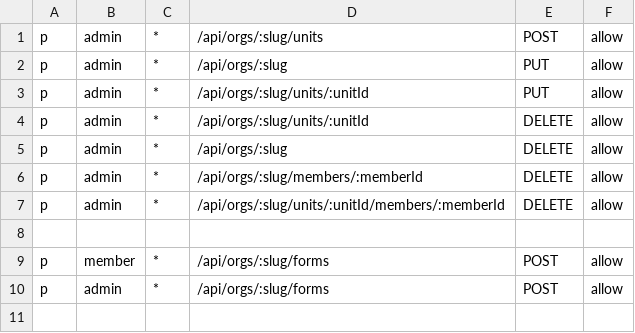
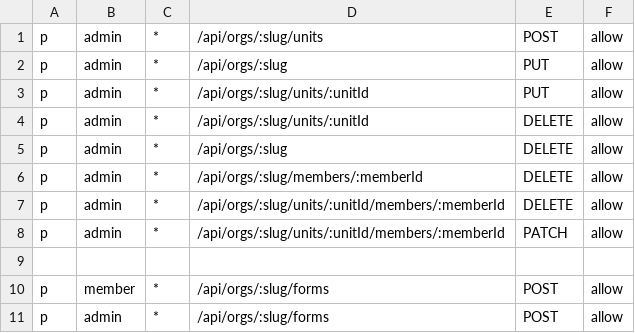
Before and after one commit to NYCU-SDC/core-system-backend, a CSV file: internal/auth/casbin/policy.csv, drawn as a sheet; the diff names each change by its address in the sheet, - before the commit and + after, or states it on an @@ line.

Commit message:
Add Patch API and update casbin policy

```diff
--- a/internal/auth/casbin/policy.csv
+++ b/internal/auth/casbin/policy.csv
+row 8: p | admin | * | /api/orgs/:slug/units/:unitId/members/:memberId | PATCH | allow
```
Also changed, not shown: 3 other files.
